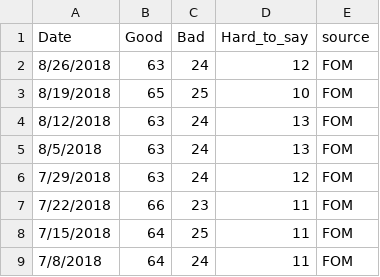
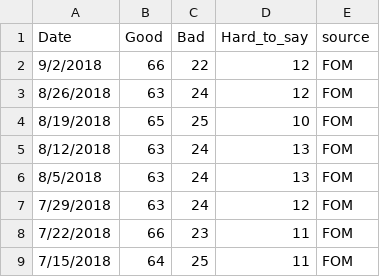
Before and after one commit to biznesslanch/Russian-Public-Opinion-Tracker, a CSV file: Data/putin-approval-fom.csv, drawn as a sheet; only a part is shown; the shorter side is filled out with more unchanged rows.

Commit message:
Update Data
Updated FOM and VTsIOM data

FOM: 9/2/2018
Approval: 66 (+3 from last week)
Disapproval: 22 (-2 from last week)

VTsIOM: 9/2/2018
Approval: 65.2 (-0.9 from last week)
Disapproval: 25.3 (+1.2 from last week)

```diff
--- a/Data/putin-approval-fom.csv
+++ b/Data/putin-approval-fom.csv
@@ -1,2 +1,3 @@
 Date,Good,Bad,Hard_to_say,source
+9/2/2018,66,22,12,FOM
 8/26/2018,63,24,12,FOM
```
Also changed, not shown: Data/vciom-presidential-approval-2006.csv.
